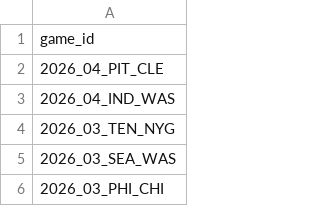
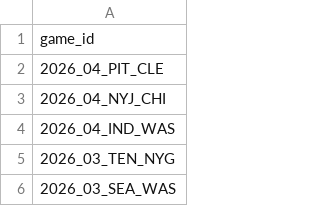
Before and after one commit to nflverse/nflverse-pbp-internal, a CSV file: released_games.csv, drawn as a sheet; only a part is shown; the shorter side is filled out with more unchanged rows; the diff names each change by its address in the sheet, - before the commit and + after, or states it on an @@ line.

```diff
--- a/released_games.csv
+++ b/released_games.csv
+row 3: 2026_04_NYJ_CHI
```
